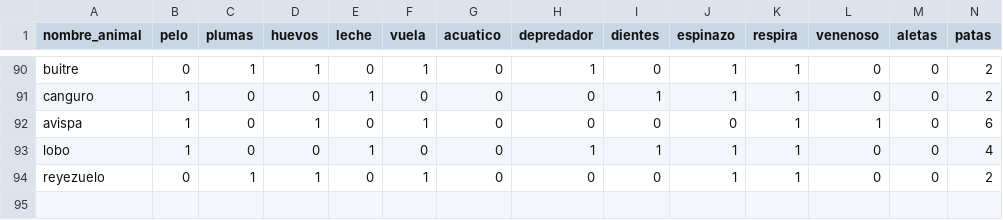
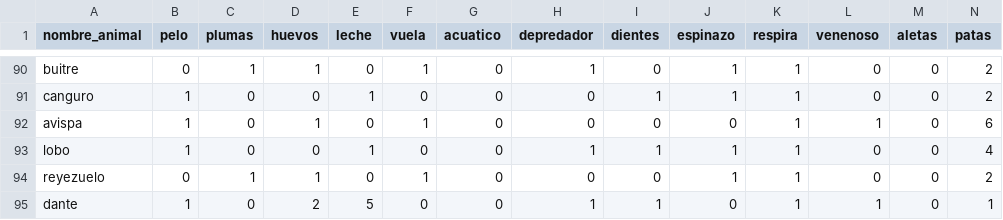
Before and after one commit to Fabia-Lopez/curso_python, a CSV file: desarrollo4/zoologico/zoo.csv, drawn as a sheet; only a part is shown, gaps mark what is left out; rows hold the shown columns only; the diff names each change by its address in the sheet, - before the commit and + after, or states it on an @@ line.

```diff
--- a/desarrollo4/zoologico/zoo.csv
+++ b/desarrollo4/zoologico/zoo.csv
+row 95: dante | 1 | 0 | 2 | 5 | 0 | 0 | 1 | 1 | 0 | 1 | 1 | 0 | 1
```
Also changed, not shown: 1 other file.
